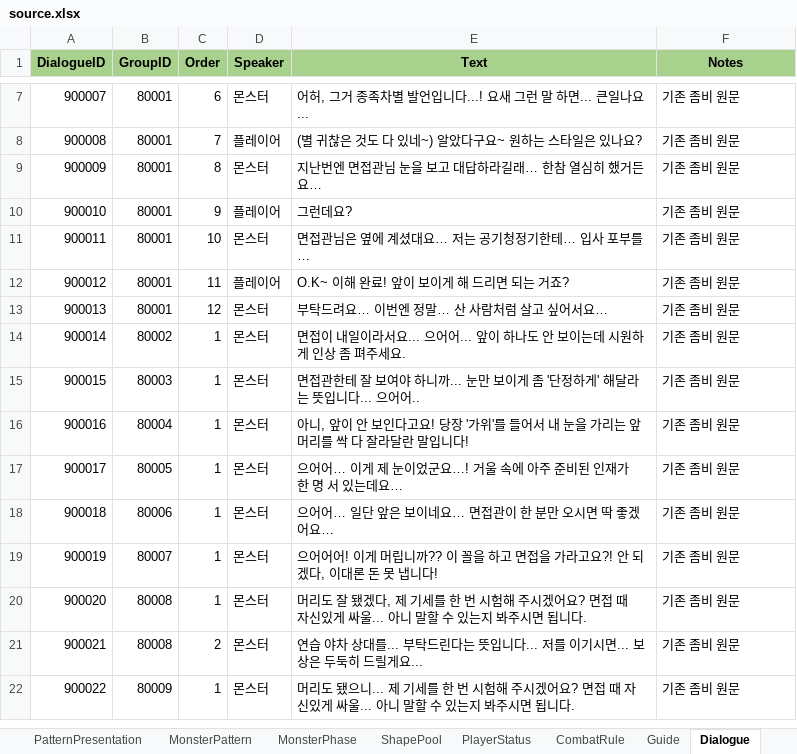
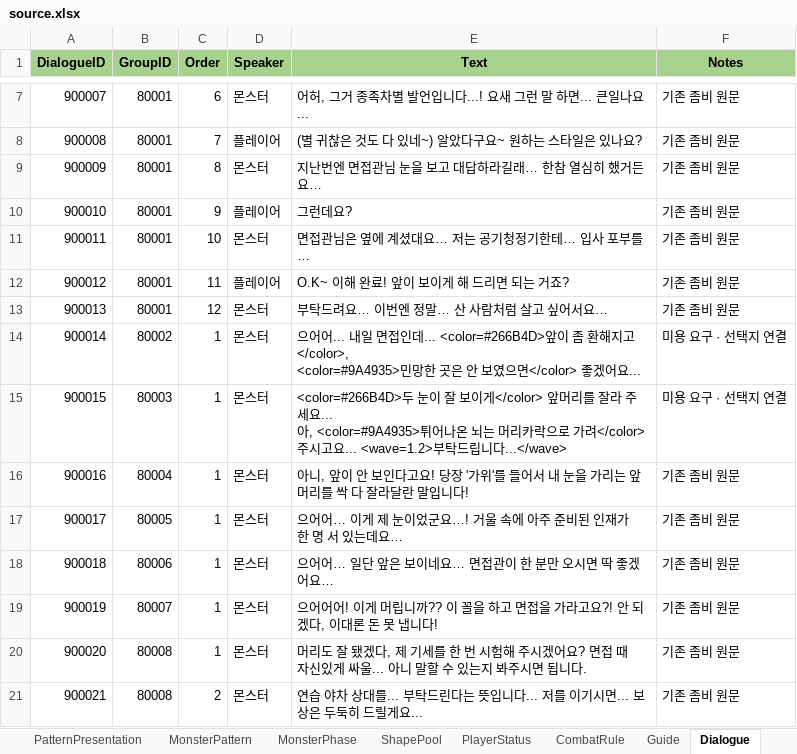
Before and after one commit to dante950/dante950.github.io, an Excel workbook: data/source.xlsx, sheet Dialogue, drawn as a sheet; only a part is shown, gaps mark what is left out; the shorter side is filled out with more unchanged rows; values as stored, in another font and other column widths than the file's, no borders; conditional formats and table styles not drawn; ↵ is a line break in a cell; the diff covers the shown part only; the diff names each change by its address in the sheet, - before the commit and + after, or states it on an @@ line.

Commit message:
Connect beauty requests and clarification choices to Excel dialogue groups

```diff
--- a/data/source.xlsx (sheet Dialogue)
+++ b/data/source.xlsx (sheet Dialogue)
-E14 (Text): 면접이 내일이라서요... 으어어... 앞이 하나도 안 보이는데 시원하게 인상 좀 펴주세요.
+E14 (Text): 으어어... 내일 면접인데... <color=#266B4D>앞이 좀 환해지고</color>, ↵ <color=#9A4935>민망한 곳은 안 보였으면</color> 좋겠어요...
-F14:F15 (Notes): 기존 좀비 원문
+F14:F15 (Notes): 미용 요구 · 선택지 연결
-E15 (Text): 면접관한테 잘 보여야 하니까... 눈만 보이게 좀 '단정하게' 해달라는 뜻입니다... 으어어..
+E15 (Text): <color=#266B4D>두 눈이 잘 보이게</color> 앞머리를 잘라 주세요... ↵ 아, <color=#9A4935>튀어나온 뇌는 머리카락으로 가려</color> 주시고요... <wave=1.2>부탁드립니다...</wave>
```
Also changed, not shown: 26 added rows elsewhere in this sheet, sheet DialogueGroup, sheet Guide, other sheet tabs, data/source-authoring.xlsm, 18 other files.
